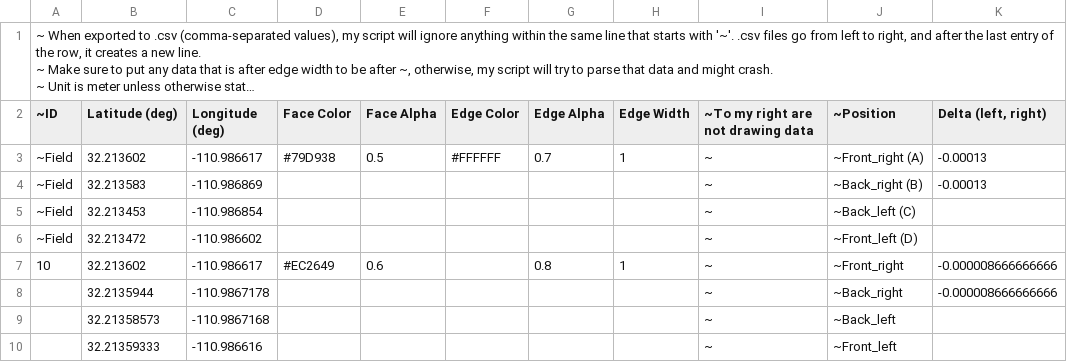
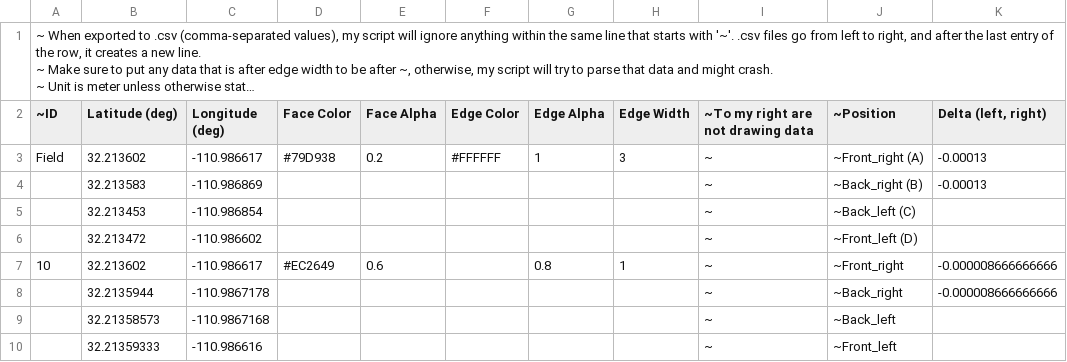
Before and after one commit to Pegasust/Mission-Garden-Map-Generation, a CSV file: map_data/Spanish Crops - Drawing Data.polygons.csv, drawn as a sheet; only a part is shown; long unchanged cells end in …; the diff covers the shown part only; the diff names each change by its address in the sheet, - before the commit and + after, or states it on an @@ line.

```diff
--- a/map_data/Spanish Crops - Drawing Data.polygons.csv
+++ b/map_data/Spanish Crops - Drawing Data.polygons.csv
-A3 (~ID): ~Field
+A3 (~ID): Field
-E3 (Face Alpha): 0.5
+E3 (Face Alpha): 0.2
-G3 (Edge Alpha): 0.7
+G3 (Edge Alpha): 1
-H3 (Edge Width): 1
+H3 (Edge Width): 3
-A4:A6 (~ID): ~Field
+A4:A6 (~ID): (empty)
```
Also changed, not shown: 42 added rows elsewhere in this file, 6 other files.
